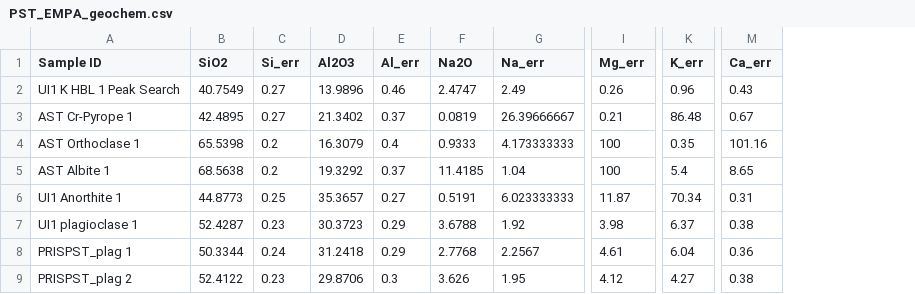
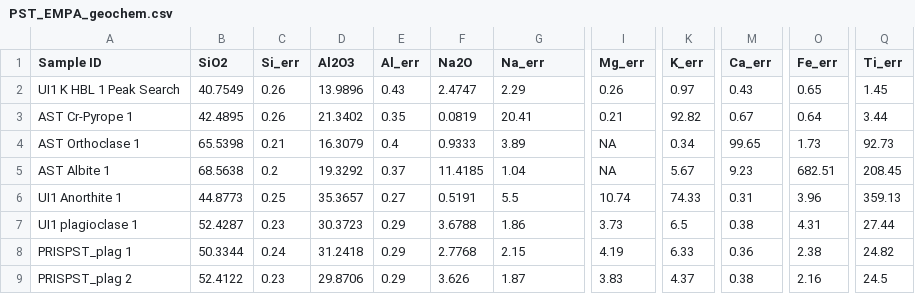
Before and after one commit to triveratops/MS_thesis_Smith_2025, a CSV file: pst/PST_EMPA_geochem.csv, drawn as a sheet; only a part is shown, gaps mark what is left out; the diff covers the shown part only; the diff names each change by its address in the sheet, - before the commit and + after, or states it on an @@ line.

```diff
--- a/pst/PST_EMPA_geochem.csv
+++ b/pst/PST_EMPA_geochem.csv
+column O (Fe_err), rows 2-9: 0.65 | 0.64 | 1.73 | 682.51 | 3.96 | 4.31 | 2.38 | 2.16
+column Q (Ti_err), rows 2-9: 1.45 | 3.44 | 92.73 | 208.45 | 359.13 | 27.44 | 24.82 | 24.5
-C2:C3 (Si_err): 0.27
+C2:C3 (Si_err): 0.26
-E2 (Al_err): 0.46
+E2 (Al_err): 0.43
-G2 (Na_err): 2.49
+G2 (Na_err): 2.29
-K2 (K_err): 0.96
+K2 (K_err): 0.97
-E3 (Al_err): 0.37
+E3 (Al_err): 0.35
-G3 (Na_err): 26.39666667
+G3 (Na_err): 20.41
-K3 (K_err): 86.48
+K3 (K_err): 92.82
-C4 (Si_err): 0.2
+C4 (Si_err): 0.21
-G4 (Na_err): 4.173333333
+G4 (Na_err): 3.89
-I4:I5 (Mg_err): 100
+I4:I5 (Mg_err): NA
-K4 (K_err): 0.35
+K4 (K_err): 0.34
-M4 (Ca_err): 101.16
+M4 (Ca_err): 99.65
-K5 (K_err): 5.4
+K5 (K_err): 5.67
-M5 (Ca_err): 8.65
+M5 (Ca_err): 9.23
-G6 (Na_err): 6.023333333
+G6 (Na_err): 5.5
-I6 (Mg_err): 11.87
+I6 (Mg_err): 10.74
-K6 (K_err): 70.34
+K6 (K_err): 74.33
-G7 (Na_err): 1.92
+G7 (Na_err): 1.86
-I7 (Mg_err): 3.98
+I7 (Mg_err): 3.73
-K7 (K_err): 6.37
+K7 (K_err): 6.5
-G8 (Na_err): 2.2567
+G8 (Na_err): 2.15
-I8 (Mg_err): 4.61
+I8 (Mg_err): 4.19
-K8 (K_err): 6.04
+K8 (K_err): 6.33
-E9 (Al_err): 0.3
+E9 (Al_err): 0.29
-G9 (Na_err): 1.95
+G9 (Na_err): 1.87
-I9 (Mg_err): 4.12
+I9 (Mg_err): 3.83
-K9 (K_err): 4.27
+K9 (K_err): 4.37
```
Also changed, not shown: 1 removed row and 79 edited cells elsewhere in this file, pst/PST_EMPA_glass_geochem.csv.
